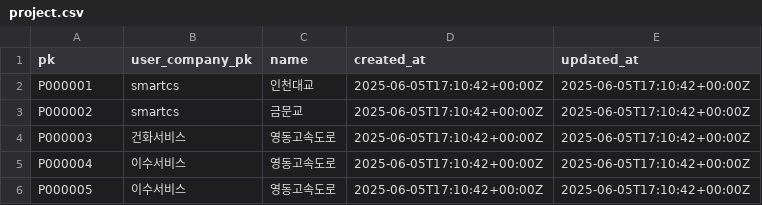
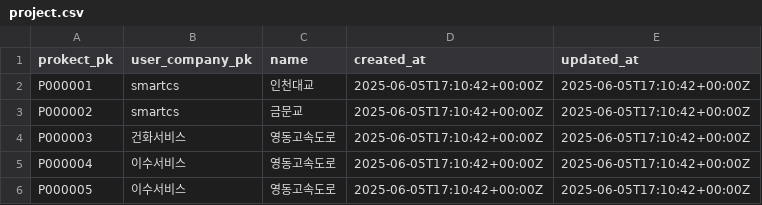
Before and after one commit to earthscience2/SMART_TS, a CSV file: data/project.csv, drawn as a sheet.

```diff
--- a/data/project.csv
+++ b/data/project.csv
@@ -1,2 +1,2 @@
-pk,user_company_pk,name,created_at,updated_at
+prokect_pk,user_company_pk,name,created_at,updated_at
 P000001,smartcs,인천대교,2025-06-05T17:10:42+00:00Z,2025-06-05T17:10:42+00:00Z
```
Also changed, not shown: data/sensor.csv, 2 other files.
